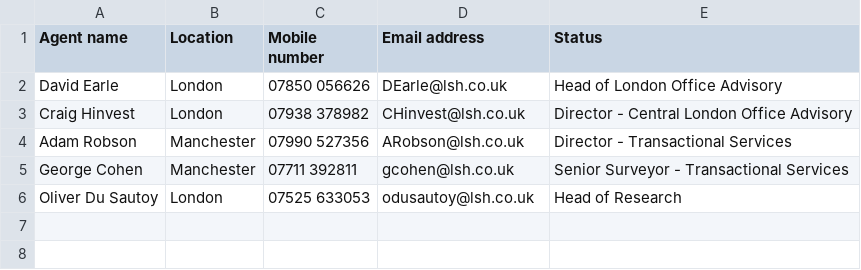
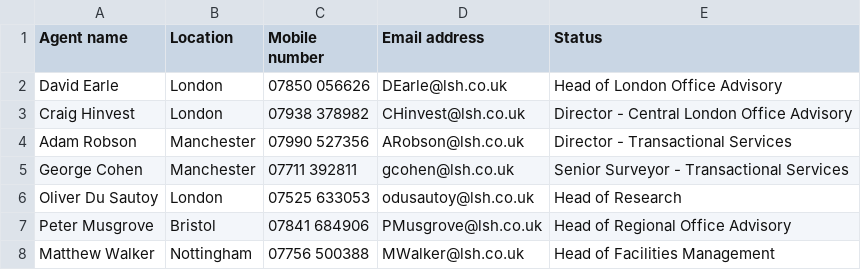
Before and after one commit to CharlieCoughlin1/TOCS, a CSV file: docs/Office_staff_info.csv, drawn as a sheet; the diff names each change by its address in the sheet, - before the commit and + after, or states it on an @@ line.

Commit message:
Update Office_staff_info.csv

```diff
--- a/docs/Office_staff_info.csv
+++ b/docs/Office_staff_info.csv
+row 7: Peter Musgrove | Bristol | 07841 684906 | PMusgrove@lsh.co.uk | Head of Regional Office Advisory
+row 8: Matthew Walker | Nottingham | 07756 500388 | MWalker@lsh.co.uk | Head of Facilities Management
```
